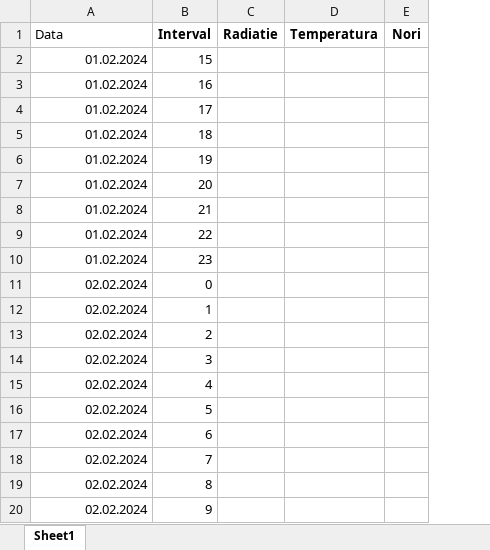
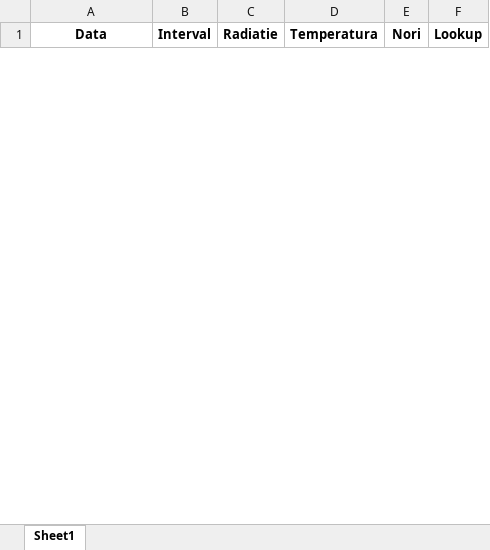
Before and after one commit to Andrei-Ionita/forecast_app, an Excel workbook: RAAL/Production/Input.xlsx, sheet Sheet1, drawn as a sheet; only a part is shown; values as stored, in another font and other column widths than the file's, no borders; removed rows and columns are numbered as before the commit, all else as after; the diff covers the shown part only; the diff names each change by its address in the sheet, - before the commit and + after, or states it on an @@ line.

```diff
--- a/RAAL/Production/Input.xlsx (sheet Sheet1)
+++ b/RAAL/Production/Input.xlsx (sheet Sheet1)
+column F (Lookup), empty
@@ A1 bold: off → on, alignment: left → center @@
-row 2: 01.02.2024 | 15
-row 3: 01.02.2024 | 16
-row 4: 01.02.2024 | 17
-row 5: 01.02.2024 | 18
-row 6: 01.02.2024 | 19
-row 7: 01.02.2024 | 20
-row 8: 01.02.2024 | 21
-row 9: 01.02.2024 | 22
-row 10: 01.02.2024 | 23
-row 11: 02.02.2024 | 0
-row 12: 02.02.2024 | 1
-row 13: 02.02.2024 | 2
-row 14: 02.02.2024 | 3
-row 15: 02.02.2024 | 4
-row 16: 02.02.2024 | 5
-row 17: 02.02.2024 | 6
-row 18: 02.02.2024 | 7
-row 19: 02.02.2024 | 8
-row 20: 02.02.2024 | 9
```
Also changed, not shown: 72 added rows and 53 removed rows elsewhere in this sheet, RAAL/Production/Input/Concatenated_Hourly_GHI.xlsx, RAAL/Production/Input/weather.xlsx, 3 other files.
